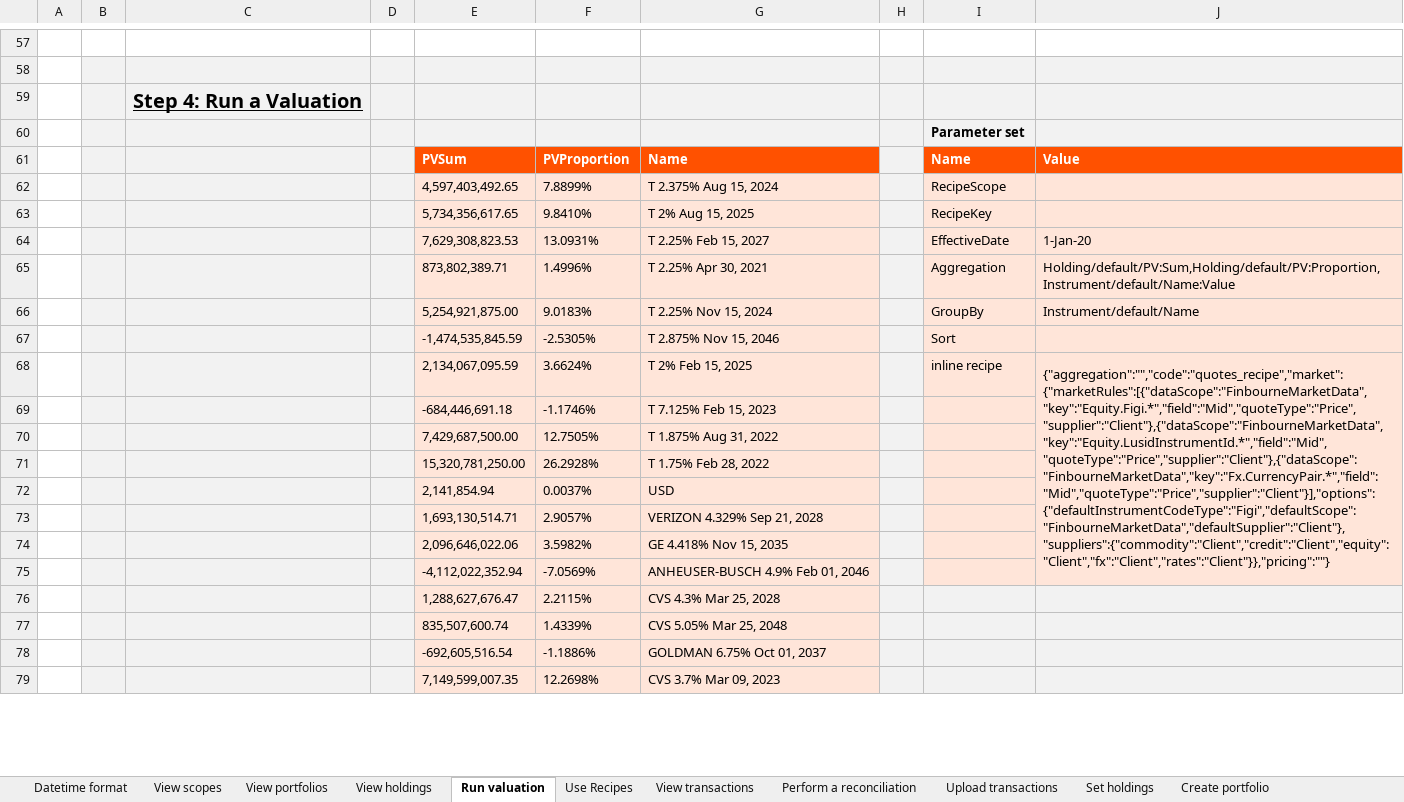
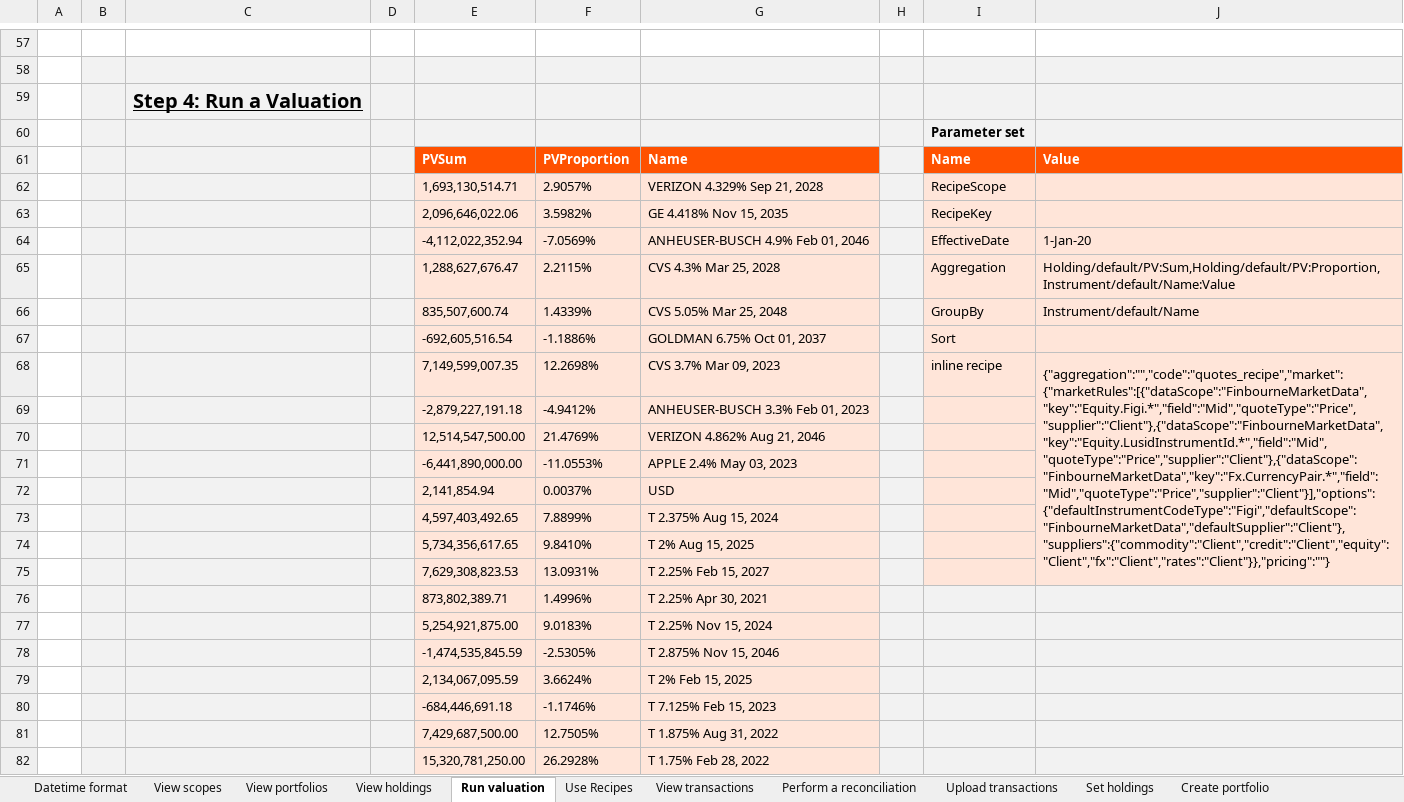
Before and after one commit to finbourne/sample-excel, an Excel workbook: LUSID Excel - Setting up your IBOR.xlsx, sheet Run valuation, drawn as a sheet; only a part is shown, gaps mark what is left out; values as stored, in another font and other column widths than the file's, no borders; charts and pictures not drawn; removed rows and columns are numbered as before the commit, all else as after; the diff names each change by its address in the sheet, - before the commit and + after, or states it on an @@ line.

Commit message:
feature/DEV-7303 adding recipe handling

```diff
--- a/LUSID Excel - Setting up your IBOR.xlsx (sheet Run valuation)
+++ b/LUSID Excel - Setting up your IBOR.xlsx (sheet Run valuation)
+row 62:  |  |  |  | 1,693,130,514.71 | 2.9057% | VERIZON 4.329% Sep 21, 2028 |  | RecipeScope
+row 63:  |  |  |  | 2,096,646,022.06 | 3.5982% | GE 4.418% Nov 15, 2035 |  | RecipeKey
+row 64:  |  |  |  | -4,112,022,352.94 | -7.0569% | ANHEUSER-BUSCH 4.9% Feb 01, 2046 |  | EffectiveDate | 1-Jan-20
+row 65:  |  |  |  | 1,288,627,676.47 | 2.2115% | CVS 4.3% Mar 25, 2028 |  | Aggregation | Holding/default/PV:Sum,Holding/default/PV:Proportion,Instrument/default/Name:Value
+row 66:  |  |  |  | 835,507,600.74 | 1.4339% | CVS 5.05% Mar 25, 2048 |  | GroupBy | Instrument/default/Name
+row 67:  |  |  |  | -692,605,516.54 | -1.1886% | GOLDMAN 6.75% Oct 01, 2037 |  | Sort
+row 68:  |  |  |  | 7,149,599,007.35 | 12.2698% | CVS 3.7% Mar 09, 2023 |  | inline recipe | {"aggregation":"","code":"quotes_recipe","market":{"marketRules":[{"dataScope":"FinbourneMarketData","key":"Equity.Figi.*","field":"Mid","quoteType":"Price","supplier":"Client"},{"dataScope":"FinbourneMarketData","key":"Equity.LusidInstrumentId.*","field":"Mid","quoteType":"Price","supplier":"Client"},{"dataScope":"FinbourneMarketData","key":"Fx.CurrencyPair.*","field":"Mid","quoteType":"Price","supplier":"Client"}],"options":{"defaultInstrumentCodeType":"Figi","defaultScope":"FinbourneMarketData","defaultSupplier":"Client"},"suppliers":{"commodity":"Client","credit":"Client","equity":"Client","fx":"Client","rates":"Client"}},"pricing":""}
@@ row 80 moved to row 69: -2,879,227,191.18 @@
@@ row 81 moved to row 70: 12,514,547,500.00 @@
@@ row 82 moved to row 71: -6,441,890,000.00 @@
-I73: RecipeScope
+I73: (empty)
-I74: RecipeKey
+I74: (empty)
-I75: EffectiveDate
+I75: (empty)
-J75: 1-Jan-20
+J75: (empty)
-I76: Aggregation
+I76: (empty)
-I76:J82 fill: #FFE5D9
+I76:J82 fill: #F2F2F2
-J76: Holding/default/PV:Sum,Holding/default/PV:Proportion,Instrument/default/Name:Value
+J76: (empty)
-I77: GroupBy
+I77: (empty)
-J77: Instrument/default/Name
+J77: (empty)
-I78: Sort
+I78: (empty)
-I79: inline recipe
+I79: (empty)
-J79: {"aggregation":"","code":"quotes_recipe","market":{"marketRules":[{"dataScope":"FinbourneMarketData","key":"Equity.Figi.*","field":"Mid","quoteType":"Price","supplier":"Client"},{"dataScope":"FinbourneMarketData","key":"Equity.LusidInstrumentId.*","field":"Mid","quoteType":"Price","supplier":"Client"},{"dataScope":"FinbourneMarketData","key":"Fx.CurrencyPair.*","field":"Mid","quoteType":"Price","supplier":"Client"}],"options":{"defaultInstrumentCodeType":"Figi","defaultScope":"FinbourneMarketData","defaultSupplier":"Client"},"suppliers":{"commodity":"Client","credit":"Client","equity":"Client","fx":"Client","rates":"Client"}},"pricing":""}
+J79: (empty)
-J68:J75 merged
-row 73:  |  |  |  | 1,693,130,514.71 | 2.9057% | VERIZON 4.329% Sep 21, 2028
-row 74:  |  |  |  | 2,096,646,022.06 | 3.5982% | GE 4.418% Nov 15, 2035
-row 75:  |  |  |  | -4,112,022,352.94 | -7.0569% | ANHEUSER-BUSCH 4.9% Feb 01, 2046
-row 76:  |  |  |  | 1,288,627,676.47 | 2.2115% | CVS 4.3% Mar 25, 2028
-row 77:  |  |  |  | 835,507,600.74 | 1.4339% | CVS 5.05% Mar 25, 2048
-row 78:  |  |  |  | -692,605,516.54 | -1.1886% | GOLDMAN 6.75% Oct 01, 2037
-row 79:  |  |  |  | 7,149,599,007.35 | 12.2698% | CVS 3.7% Mar 09, 2023
```
Also changed, not shown: sheet Use Recipes, sheet View transactions, sheet View holdings, sheet View portfolios, sheet Perform a reconciliation, sheet Create portfolio group.
